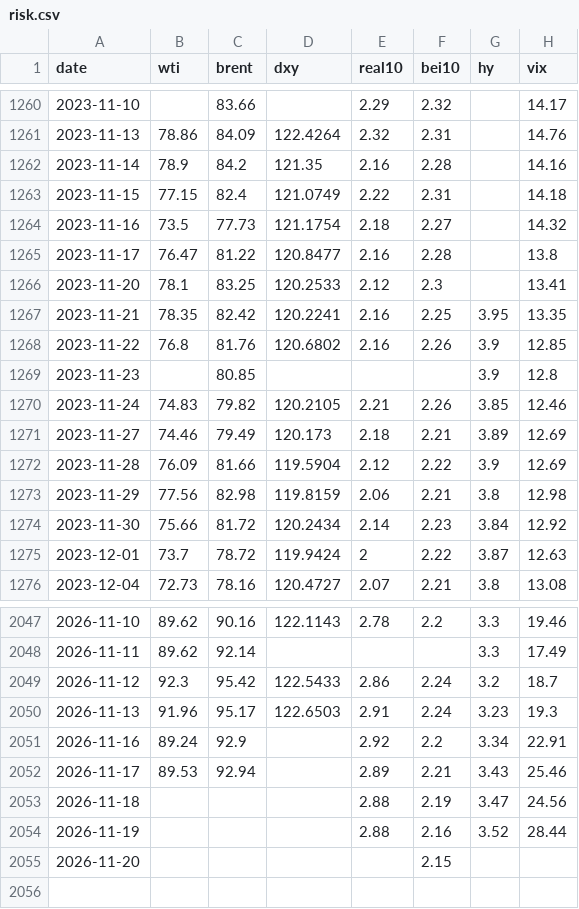
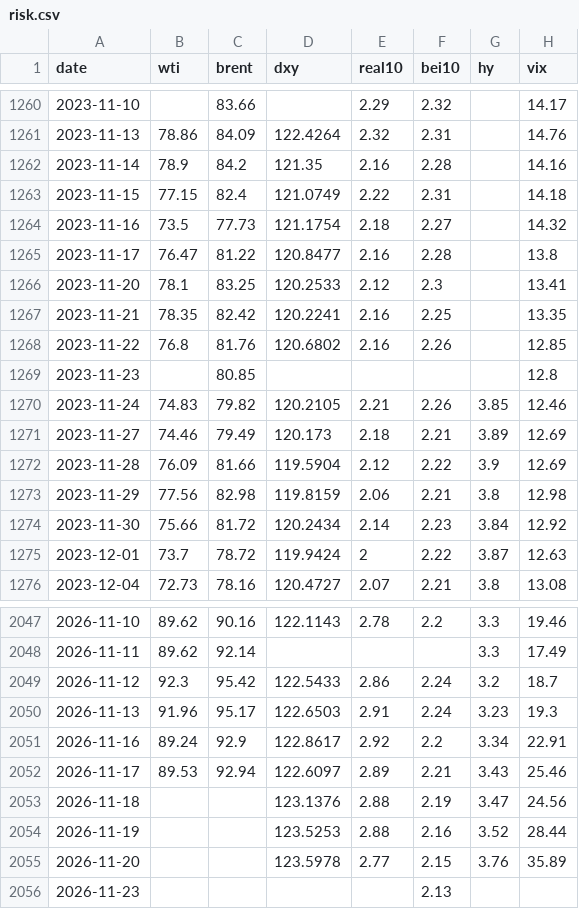
Before and after one commit to junejunejune/macro_dashboard, a CSV file: data/risk.csv, drawn as a sheet; only a part is shown, gaps mark what is left out.

```diff
--- a/data/risk.csv
+++ b/data/risk.csv
@@ -1266,5 +1266,5 @@ date,wti,brent,dxy,real10,bei10,hy,vix
 2023-11-20,78.1,83.25,120.2533,2.12,2.3,,13.41
-2023-11-21,78.35,82.42,120.2241,2.16,2.25,3.95,13.35
-2023-11-22,76.8,81.76,120.6802,2.16,2.26,3.9,12.85
-2023-11-23,,80.85,,,,3.9,12.8
+2023-11-21,78.35,82.42,120.2241,2.16,2.25,,13.35
+2023-11-22,76.8,81.76,120.6802,2.16,2.26,,12.85
+2023-11-23,,80.85,,,,,12.8
 2023-11-24,74.83,79.82,120.2105,2.21,2.26,3.85,12.46
@@ -2050,6 +2050,7 @@ date,wti,brent,dxy,real10,bei10,hy,vix
 2026-11-13,91.96,95.17,122.6503,2.91,2.24,3.23,19.3
-2026-11-16,89.24,92.9,,2.92,2.2,3.34,22.91
-2026-11-17,89.53,92.94,,2.89,2.21,3.43,25.46
-2026-11-18,,,,2.88,2.19,3.47,24.56
-2026-11-19,,,,2.88,2.16,3.52,28.44
-2026-11-20,,,,,2.15,,
+2026-11-16,89.24,92.9,122.8617,2.92,2.2,3.34,22.91
+2026-11-17,89.53,92.94,122.6097,2.89,2.21,3.43,25.46
+2026-11-18,,,123.1376,2.88,2.19,3.47,24.56
+2026-11-19,,,123.5253,2.88,2.16,3.52,28.44
+2026-11-20,,,123.5978,2.77,2.15,3.76,35.89
+2026-11-23,,,,,2.13,,
```
Also changed, not shown: data/krw_value.csv, data/markets.csv, 4 other files.
